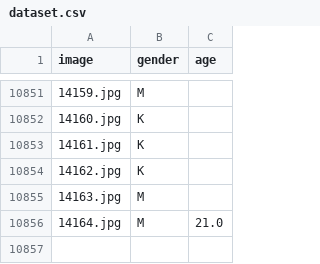
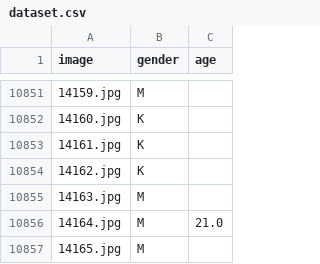
Before and after one commit to Monsters-Inc/faces, a CSV file: data/dataset.csv, drawn as a sheet; only a part is shown, gaps mark what is left out.

```diff
--- a/data/dataset.csv
+++ b/data/dataset.csv
@@ -10856 +10856,2 @@ image;gender;age
 14164.jpg;M;21.0
+14165.jpg;M;
```
Also changed, not shown: 5 other files.
